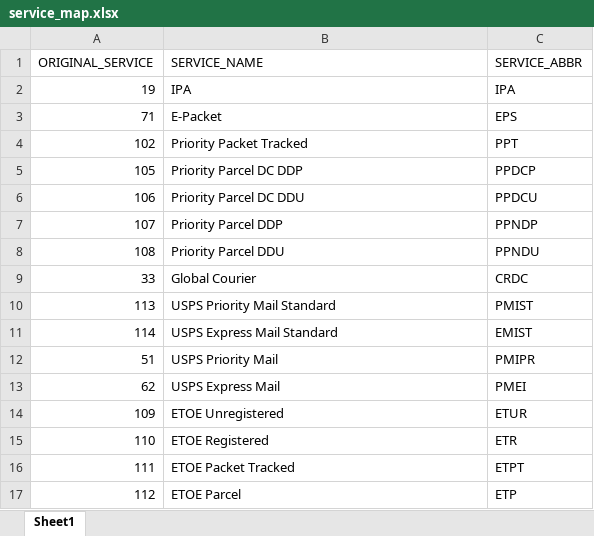
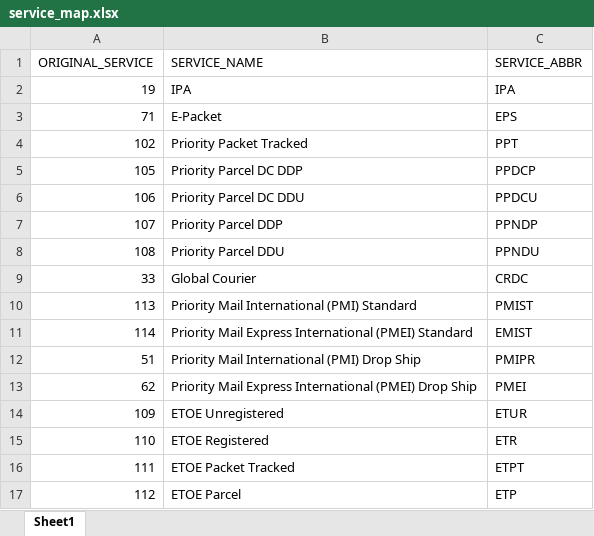
Before and after one commit to yashaswidasari/epg, an Excel workbook: mock_tables/service_map.xlsx, sheet Sheet1, drawn as a sheet; values as stored, in another font and other column widths than the file's, no borders; the diff names each change by its address in the sheet, - before the commit and + after, or states it on an @@ line.

```diff
--- a/mock_tables/service_map.xlsx (sheet Sheet1)
+++ b/mock_tables/service_map.xlsx (sheet Sheet1)
-B10 (SERVICE_NAME): USPS Priority Mail Standard
+B10 (SERVICE_NAME): Priority Mail International (PMI) Standard
-B11 (SERVICE_NAME): USPS Express Mail Standard
+B11 (SERVICE_NAME): Priority Mail Express International (PMEI) Standard
-B12 (SERVICE_NAME): USPS Priority Mail
+B12 (SERVICE_NAME): Priority Mail International (PMI) Drop Ship
-B13 (SERVICE_NAME): USPS Express Mail
+B13 (SERVICE_NAME): Priority Mail Express International (PMEI) Drop Ship
```
Also changed, not shown: excel_templates/eps.xlsx, excel_templates/ipa.xlsx, 10 other files.
